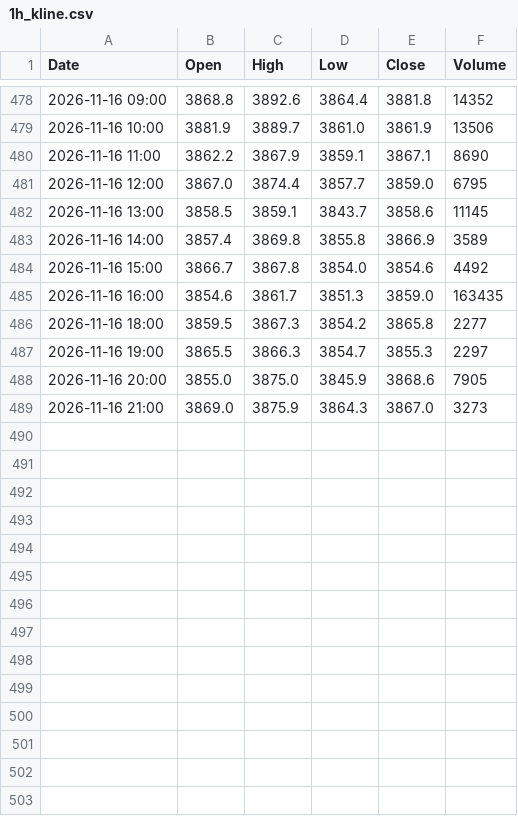
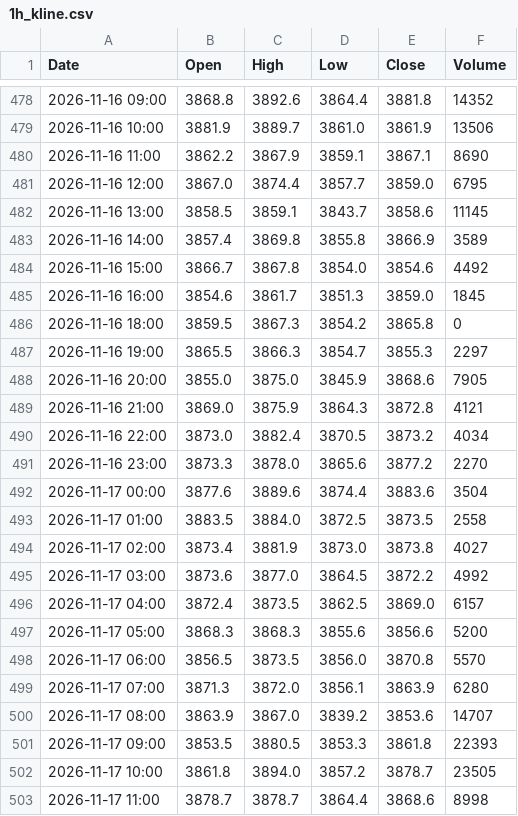
Before and after one commit to anonymousKo/market-fetcher, a CSV file: kline_data/GC_F/1h_kline.csv, drawn as a sheet; only a part is shown, gaps mark what is left out; the diff covers the shown part only.

```diff
--- a/kline_data/GC_F/1h_kline.csv
+++ b/kline_data/GC_F/1h_kline.csv
@@ -484,6 +484,20 @@ Date,Open,High,Low,Close,Volume
 2026-11-16 15:00,3866.7,3867.8,3854.0,3854.6,4492
-2026-11-16 16:00,3854.6,3861.7,3851.3,3859.0,163435
-2026-11-16 18:00,3859.5,3867.3,3854.2,3865.8,2277
+2026-11-16 16:00,3854.6,3861.7,3851.3,3859.0,1845
+2026-11-16 18:00,3859.5,3867.3,3854.2,3865.8,0
 2026-11-16 19:00,3865.5,3866.3,3854.7,3855.3,2297
 2026-11-16 20:00,3855.0,3875.0,3845.9,3868.6,7905
-2026-11-16 21:00,3869.0,3875.9,3864.3,3867.0,3273
+2026-11-16 21:00,3869.0,3875.9,3864.3,3872.8,4121
+2026-11-16 22:00,3873.0,3882.4,3870.5,3873.2,4034
+2026-11-16 23:00,3873.3,3878.0,3865.6,3877.2,2270
+2026-11-17 00:00,3877.6,3889.6,3874.4,3883.6,3504
+2026-11-17 01:00,3883.5,3884.0,3872.5,3873.5,2558
+2026-11-17 02:00,3873.4,3881.9,3873.0,3873.8,4027
+2026-11-17 03:00,3873.6,3877.0,3864.5,3872.2,4992
+2026-11-17 04:00,3872.4,3873.5,3862.5,3869.0,6157
+2026-11-17 05:00,3868.3,3868.3,3855.6,3856.6,5200
+2026-11-17 06:00,3856.5,3873.5,3856.0,3870.8,5570
+2026-11-17 07:00,3871.3,3872.0,3856.1,3863.9,6280
+2026-11-17 08:00,3863.9,3867.0,3839.2,3853.6,14707
+2026-11-17 09:00,3853.5,3880.5,3853.3,3861.8,22393
+2026-11-17 10:00,3861.8,3894.0,3857.2,3878.7,23505
+2026-11-17 11:00,3878.7,3878.7,3864.4,3868.6,8998
```
Also changed, not shown: 9 added rows and 1 edited cell elsewhere in this file, kline_data/AAPL/1h_kline.csv, kline_data/MSFT/1h_kline.csv, 17 other files.
